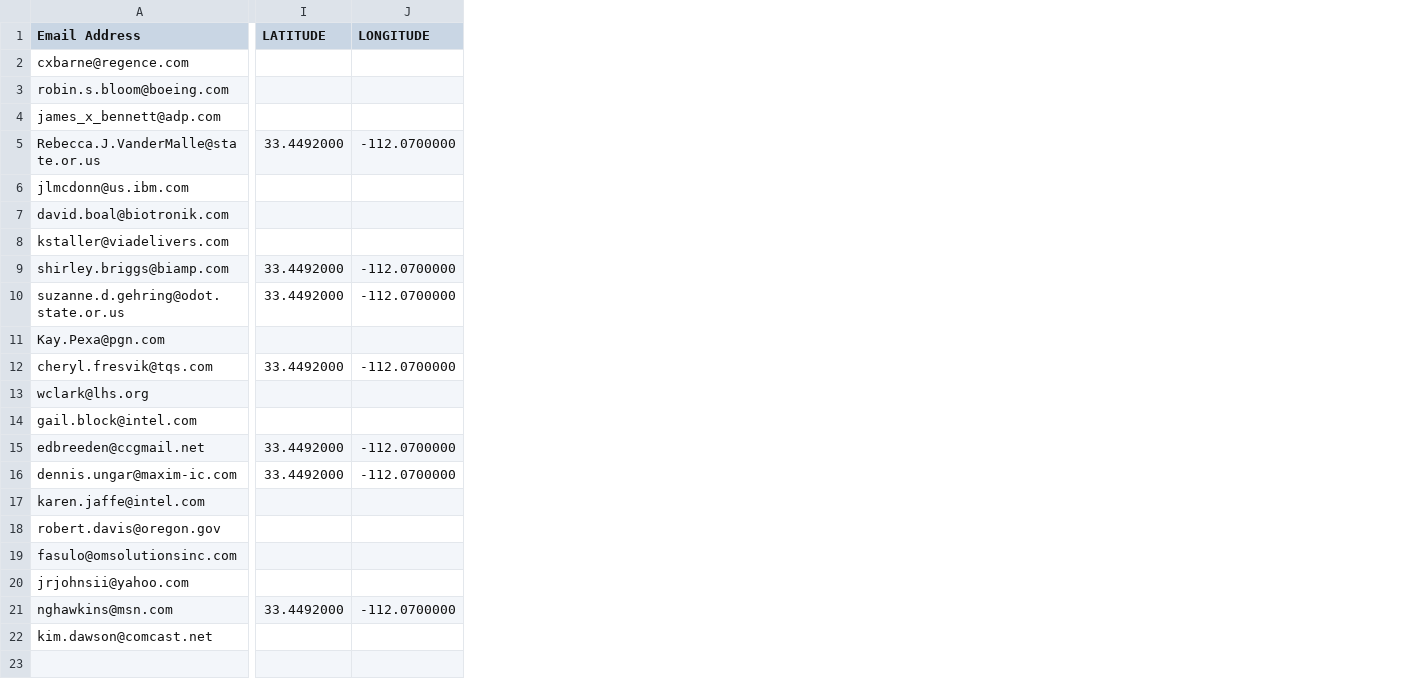
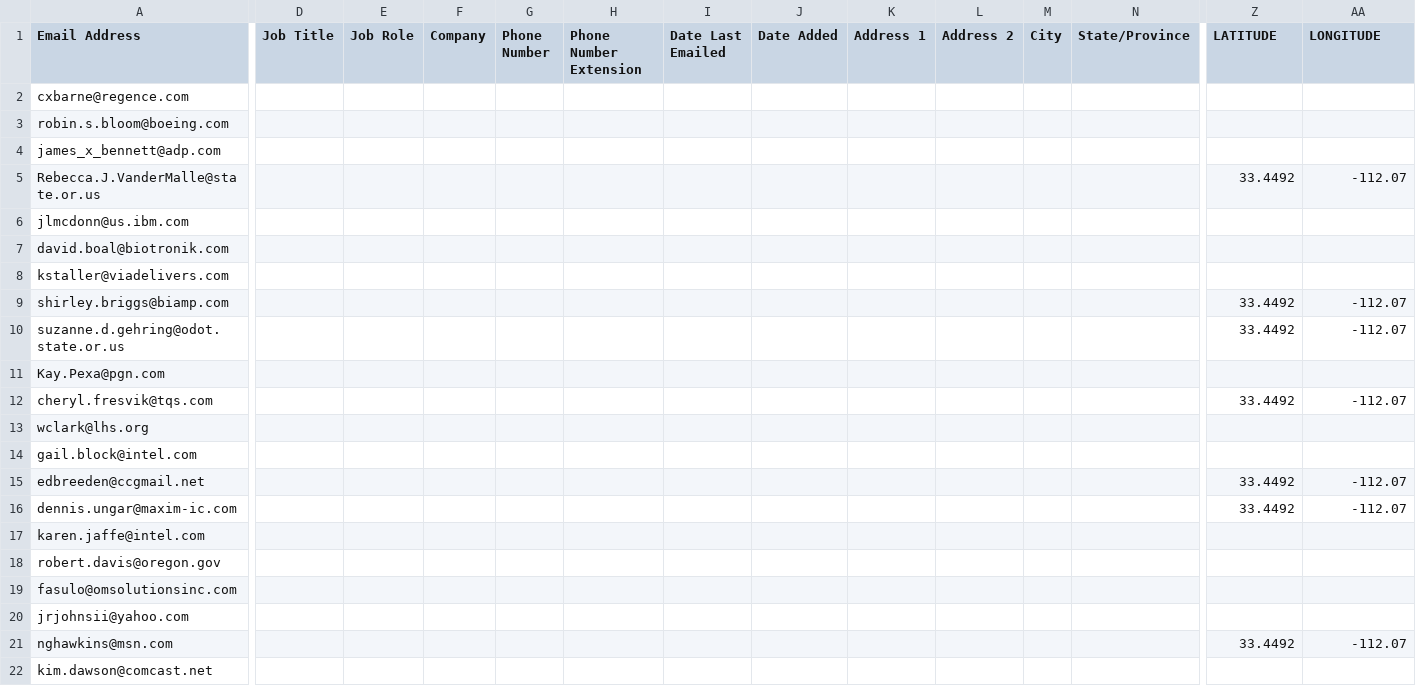
Before and after one commit to Advisicon/advisicon, a CSV file: resources/mailchimp/pmi_conference_2014___members_export_fdc964e0b8.csv, drawn as a sheet; only a part is shown, gaps mark what is left out; addresses are those after the commit; the diff covers the shown part only; the diff names each change by its address in the sheet, - before the commit and + after, or states it on an @@ line.

Commit message:
add missing columns

```diff
--- a/resources/mailchimp/pmi_conference_2014___members_export_fdc964e0b8.csv
+++ b/resources/mailchimp/pmi_conference_2014___members_export_fdc964e0b8.csv
+column D (Job Title), empty
+column E (Job Role), empty
+column F (Company), empty
+column G (Phone Number), empty
+column H (Phone Number Extension), empty
+column I (Date Last Emailed), empty
+column J (Date Added), empty
+column K (Address 1), empty
+column L (Address 2), empty
+column M (City), empty
+column N (State/Province), empty
-Z5 (LATITUDE): 33.4492000
+Z5 (LATITUDE): 33.4492
-AA5 (LONGITUDE): -112.0700000
+AA5 (LONGITUDE): -112.07
-Z9:Z10 (LATITUDE): 33.4492000
+Z9:Z10 (LATITUDE): 33.4492
-AA9:AA10 (LONGITUDE): -112.0700000
+AA9:AA10 (LONGITUDE): -112.07
-Z12 (LATITUDE): 33.4492000
+Z12 (LATITUDE): 33.4492
-AA12 (LONGITUDE): -112.0700000
+AA12 (LONGITUDE): -112.07
-Z15:Z16 (LATITUDE): 33.4492000
+Z15:Z16 (LATITUDE): 33.4492
-AA15:AA16 (LONGITUDE): -112.0700000
+AA15:AA16 (LONGITUDE): -112.07
-Z21 (LATITUDE): 33.4492000
+Z21 (LATITUDE): 33.4492
-AA21 (LONGITUDE): -112.0700000
+AA21 (LONGITUDE): -112.07
```
Also changed, not shown: 6 added columns elsewhere in this file.
